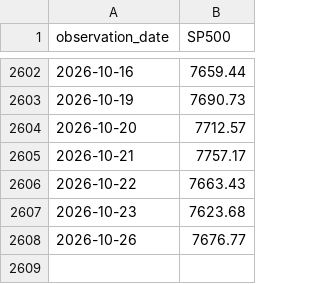
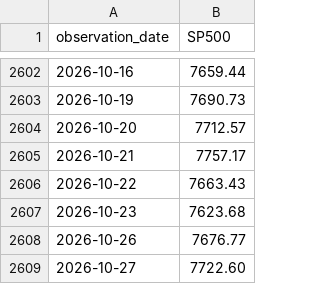
Before and after one commit to seyoungpark12/-, a CSV file: data/raw/SP500.csv, drawn as a sheet; only a part is shown, gaps mark what is left out; the diff names each change by its address in the sheet, - before the commit and + after, or states it on an @@ line.

Commit message:
chore: update data snapshot

```diff
--- a/data/raw/SP500.csv
+++ b/data/raw/SP500.csv
+row 2609: 2026-10-27 | 7722.60
```
Also changed, not shown: data/raw/BAA10Y.csv, 1 other file.
